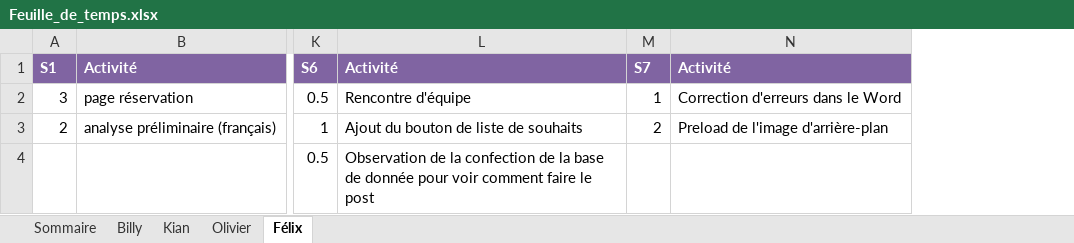
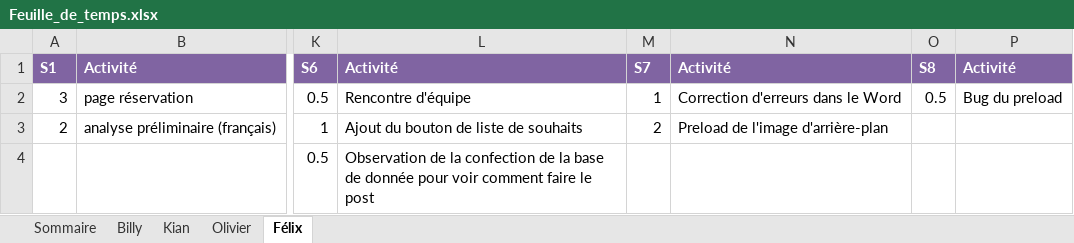
Before and after one commit to Atajin/NovaGo, an Excel workbook: Documents/Documents sprint/Feuille_de_temps.xlsx, sheet Félix, drawn as a sheet; only a part is shown, gaps mark what is left out; values as stored, in another font and other column widths than the file's, no borders; the diff names each change by its address in the sheet, - before the commit and + after, or states it on an @@ line.

Commit message:
feuille de temps felix
mise à jour partielle de ma feuille de temps

```diff
--- a/Documents/Documents sprint/Feuille_de_temps.xlsx (sheet Félix)
+++ b/Documents/Documents sprint/Feuille_de_temps.xlsx (sheet Félix)
+column O, rows 1-2: S8 | 0.5
+column P, rows 1-2: Activité | Bug du preload
```
